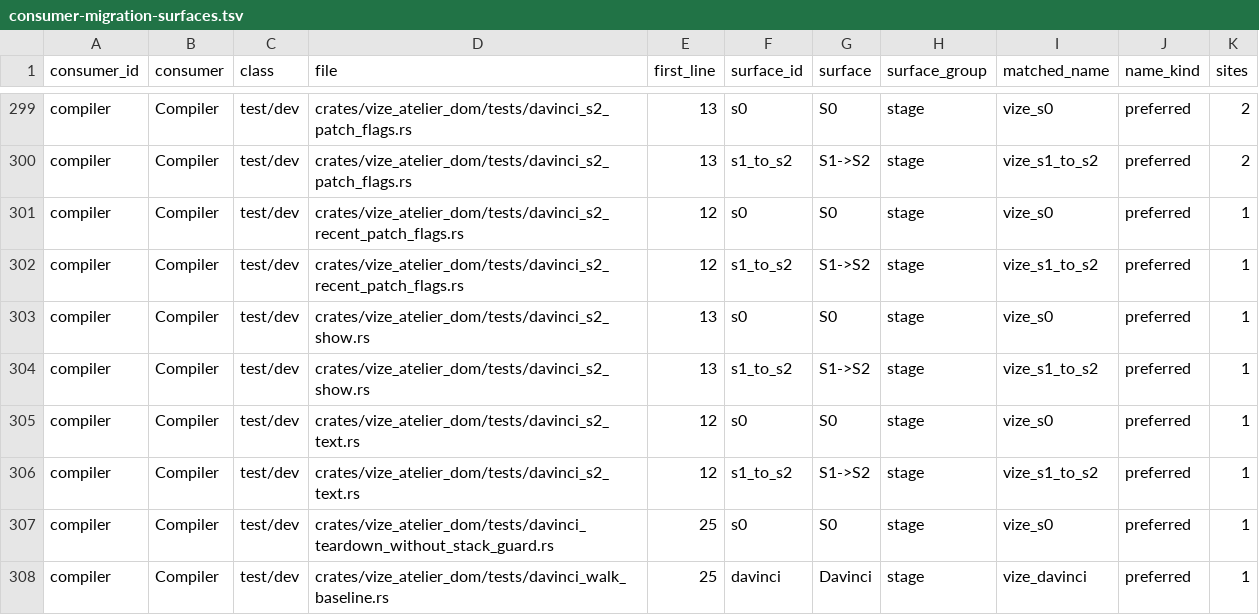
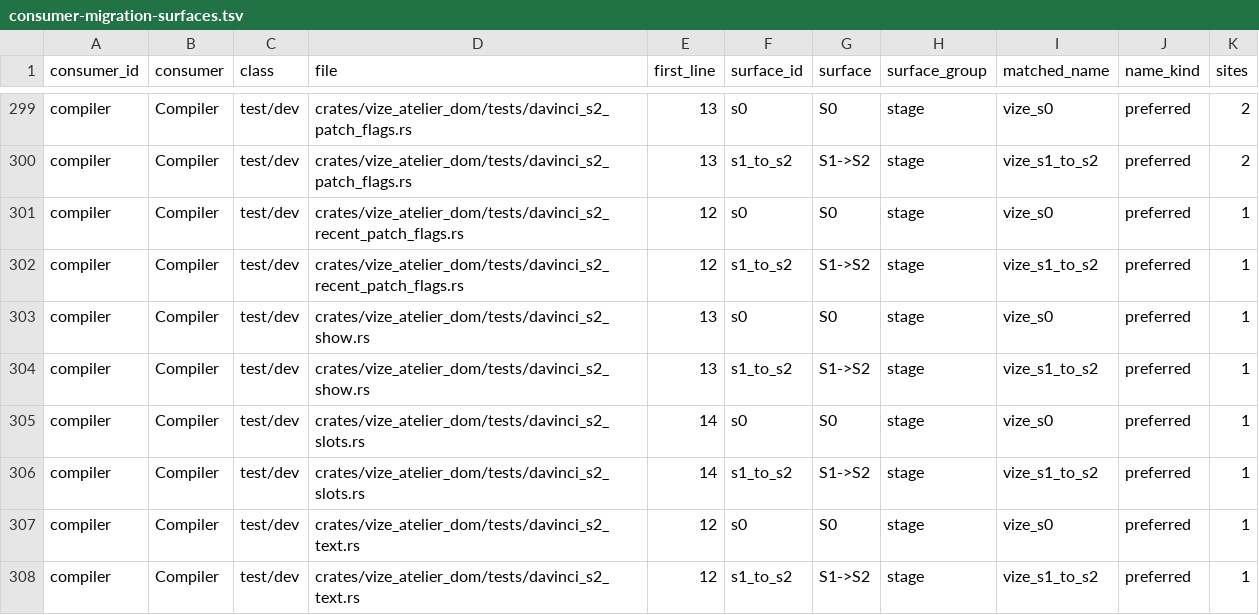
Before and after one commit to Mu-L/vize, a TSV file: davinci-road/plan/consumer-migration-surfaces.tsv, drawn as a sheet; only a part is shown, gaps mark what is left out; the shorter side is filled out with more unchanged rows; the diff names each change by its address in the sheet, - before the commit and + after, or states it on an @@ line.

Commit message:
test(davinci): pin createSlots patch sites (#5405)

```diff
--- a/davinci-road/plan/consumer-migration-surfaces.tsv
+++ b/davinci-road/plan/consumer-migration-surfaces.tsv
+row 305: compiler | Compiler | test/dev | crates/vize_atelier_dom/tests/davinci_s2_slots.rs | 14 | s0 | S0 | stage | vize_s0 | preferred | 1
+row 306: compiler | Compiler | test/dev | crates/vize_atelier_dom/tests/davinci_s2_slots.rs | 14 | s1_to_s2 | S1->S2 | stage | vize_s1_to_s2 | preferred | 1
```
Also changed, not shown: 2 other files.
